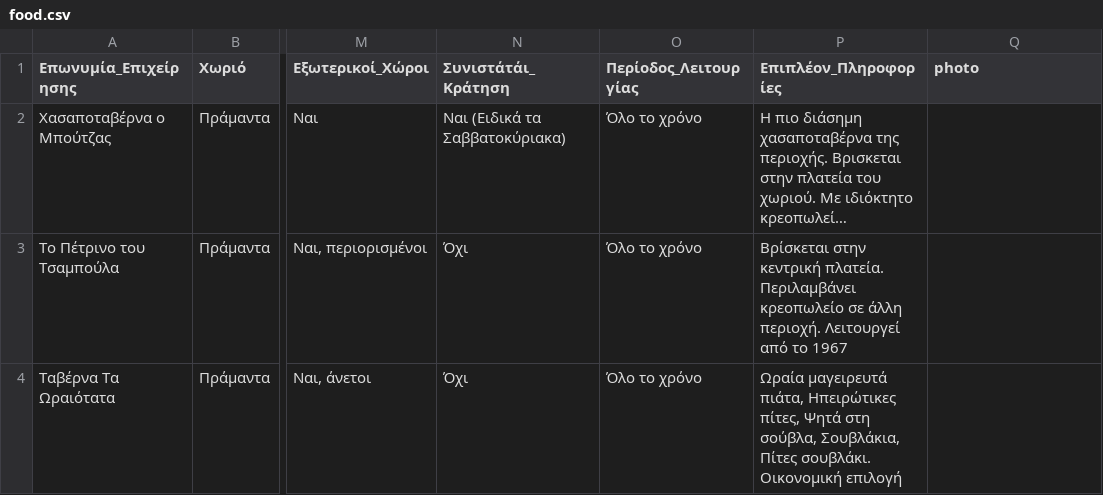
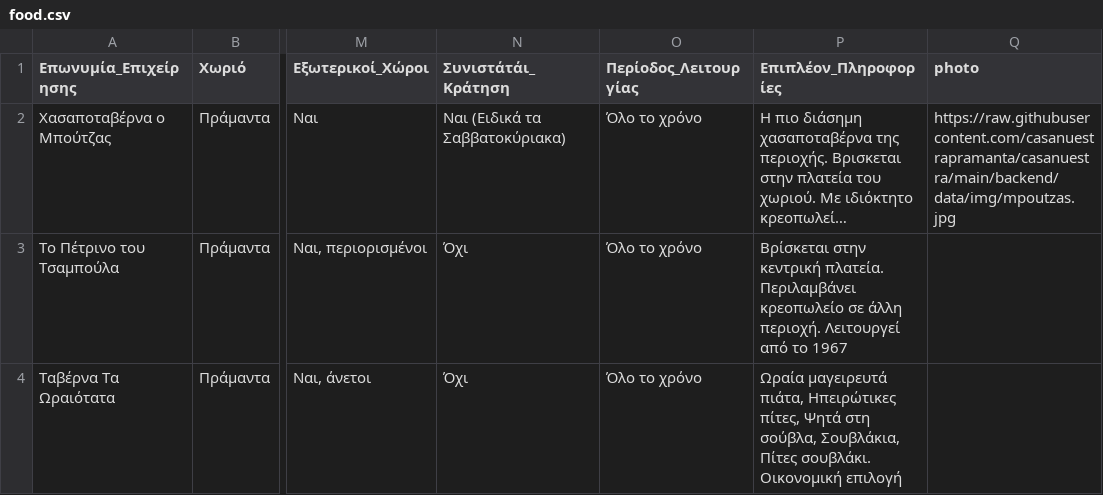
Before and after one commit to casanuestrapramanta/casanuestra, a CSV file: backend/data/food.csv, drawn as a sheet; only a part is shown, gaps mark what is left out; long unchanged cells end in …; the diff names each change by its address in the sheet, - before the commit and + after, or states it on an @@ line.

```diff
--- a/backend/data/food.csv
+++ b/backend/data/food.csv
-Q2 (photo): (empty)
+Q2 (photo): https://raw.githubusercontent.com/casanuestrapramanta/casanuestra/main/backend/data/img/mpoutzas.jpg
```
